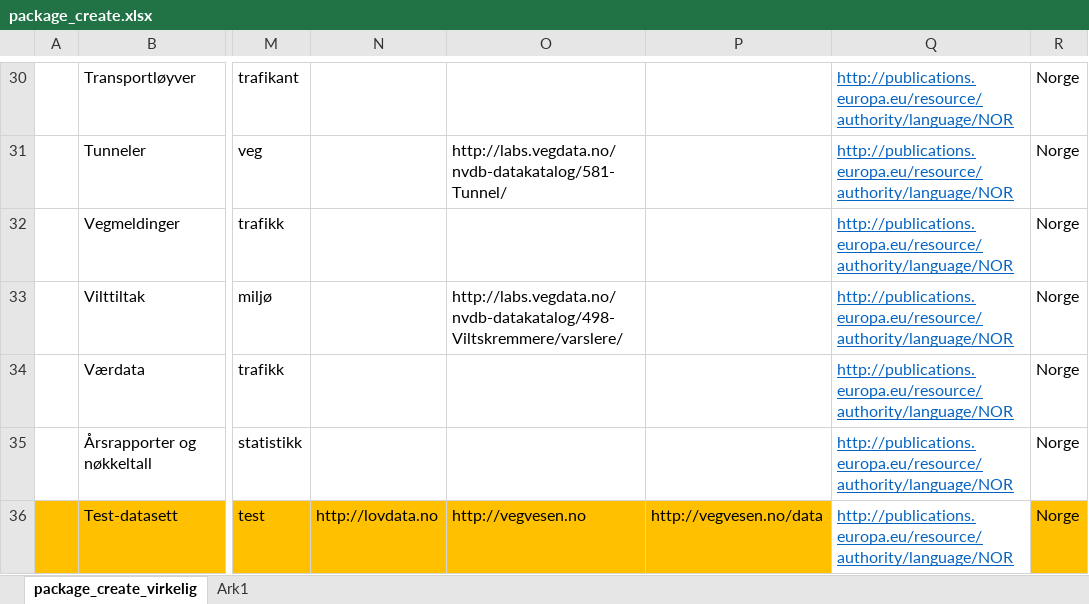
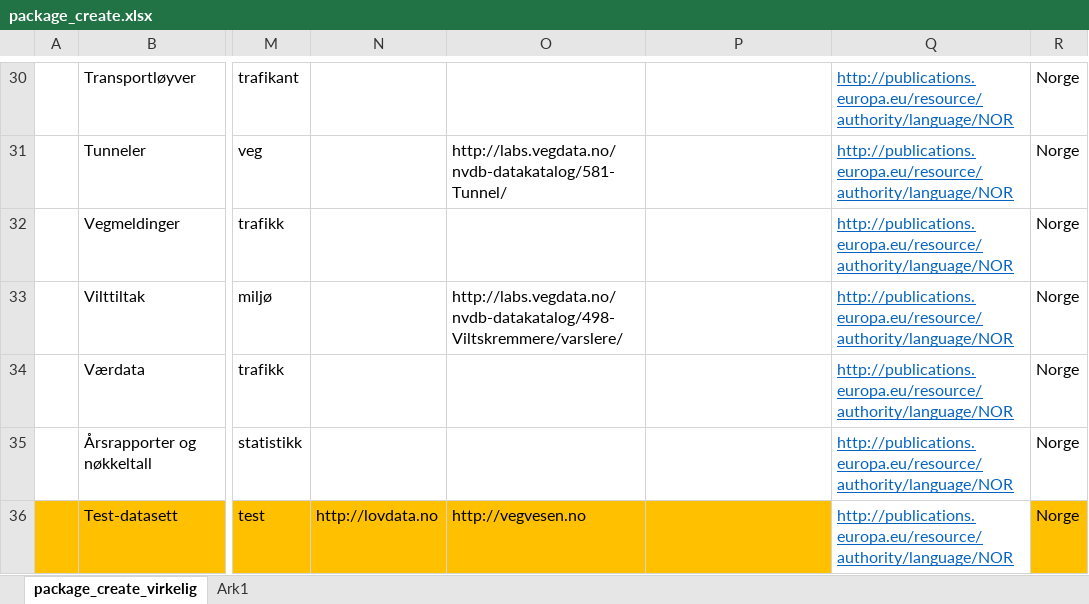
Before and after one commit to vegvesen/svv-ckan-import, an Excel workbook: working-files-data/package_create.xlsx, sheet package_create_virkelig, drawn as a sheet; only a part is shown, gaps mark what is left out; values as stored, in another font and other column widths than the file's, no borders; conditional formats not drawn; the diff names each change by its address in the sheet, - before the commit and + after, or states it on an @@ line.

```diff
--- a/working-files-data/package_create.xlsx (sheet package_create_virkelig)
+++ b/working-files-data/package_create.xlsx (sheet package_create_virkelig)
-P36: http://vegvesen.no/data
+P36: (empty)
```
Also changed, not shown: 2 other files.
